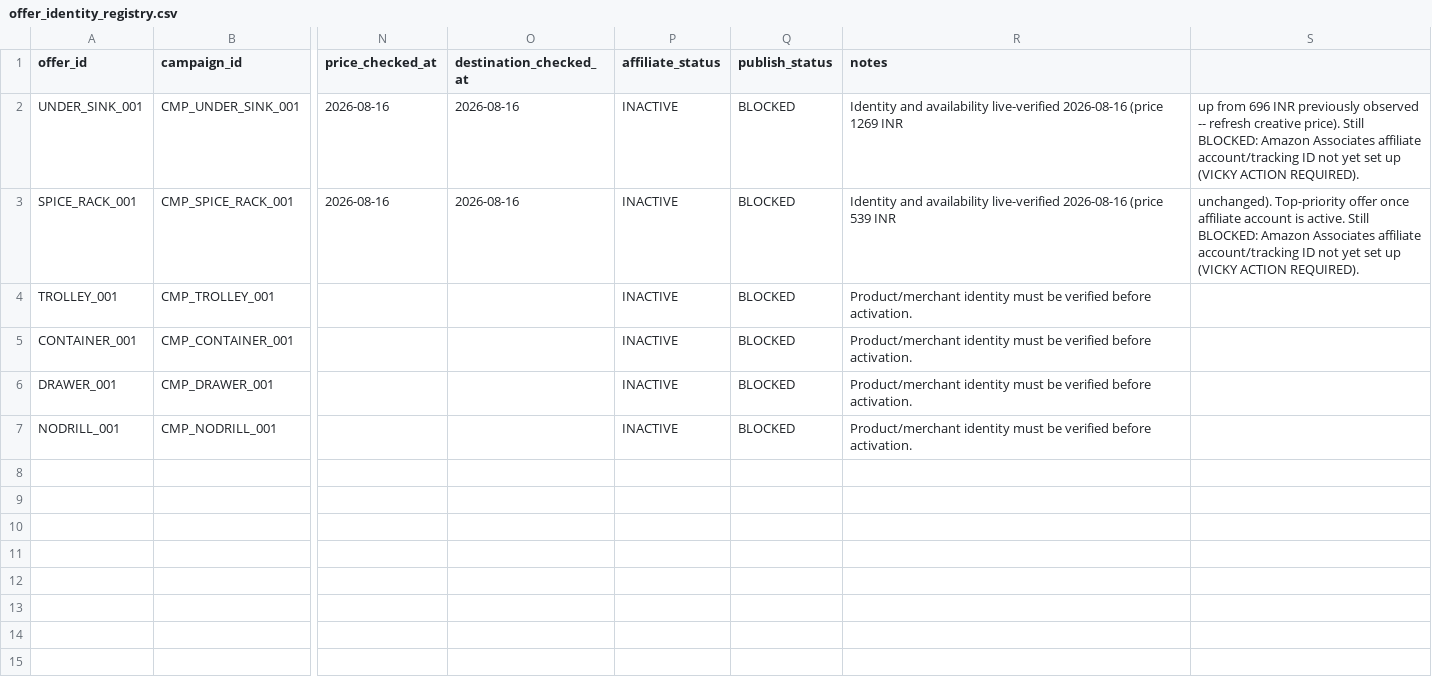
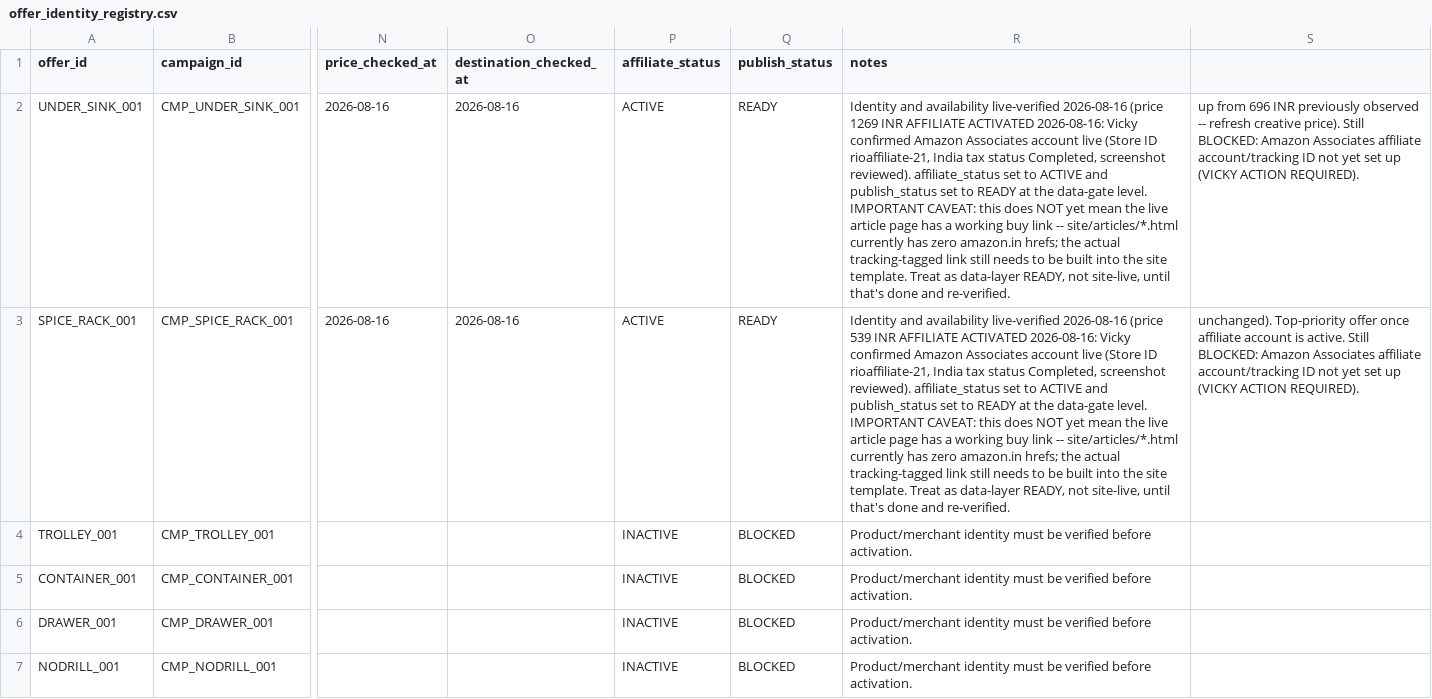
Before and after one commit to optimusprime2026vol1/rio-affiliate-engine-V2, a CSV file: data/offer_identity_registry.csv, drawn as a sheet; only a part is shown, gaps mark what is left out; the diff names each change by its address in the sheet, - before the commit and + after, or states it on an @@ line.

```diff
--- a/data/offer_identity_registry.csv
+++ b/data/offer_identity_registry.csv
-P2:P3 (affiliate_status): INACTIVE
+P2:P3 (affiliate_status): ACTIVE
-Q2:Q3 (publish_status): BLOCKED
+Q2:Q3 (publish_status): READY
-R2 (notes): …1269 INR
+R2 (notes): …1269 INR AFFILIATE ACTIVATED 2026-08-16: Vicky confirmed Amazon Associates account live (Store ID rioaffiliate-21, India tax status Completed, screenshot reviewed). affiliate_status set to ACTIVE and publish_status set to READY at the data-gate level. IMPORTANT CAVEAT: this does NOT yet mean the live article page has a working buy link -- site/articles/*.html currently has zero amazon.in hrefs; the actual tracking-tagged link still needs to be built into the site template. Treat as data-layer READY, not site-live, until that's done and re-verified.
-R3 (notes): …539 INR
+R3 (notes): …539 INR AFFILIATE ACTIVATED 2026-08-16: Vicky confirmed Amazon Associates account live (Store ID rioaffiliate-21, India tax status Completed, screenshot reviewed). affiliate_status set to ACTIVE and publish_status set to READY at the data-gate level. IMPORTANT CAVEAT: this does NOT yet mean the live article page has a working buy link -- site/articles/*.html currently has zero amazon.in hrefs; the actual tracking-tagged link still needs to be built into the site template. Treat as data-layer READY, not site-live, until that's done and re-verified.
```
Also changed, not shown: data/product_candidates.csv, 1 other file.
